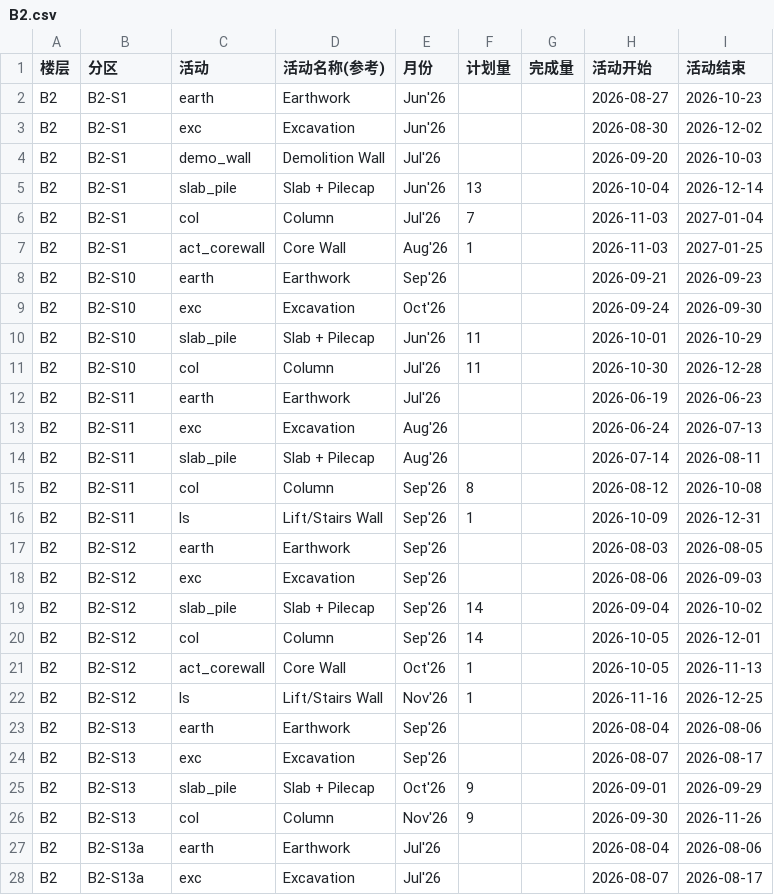
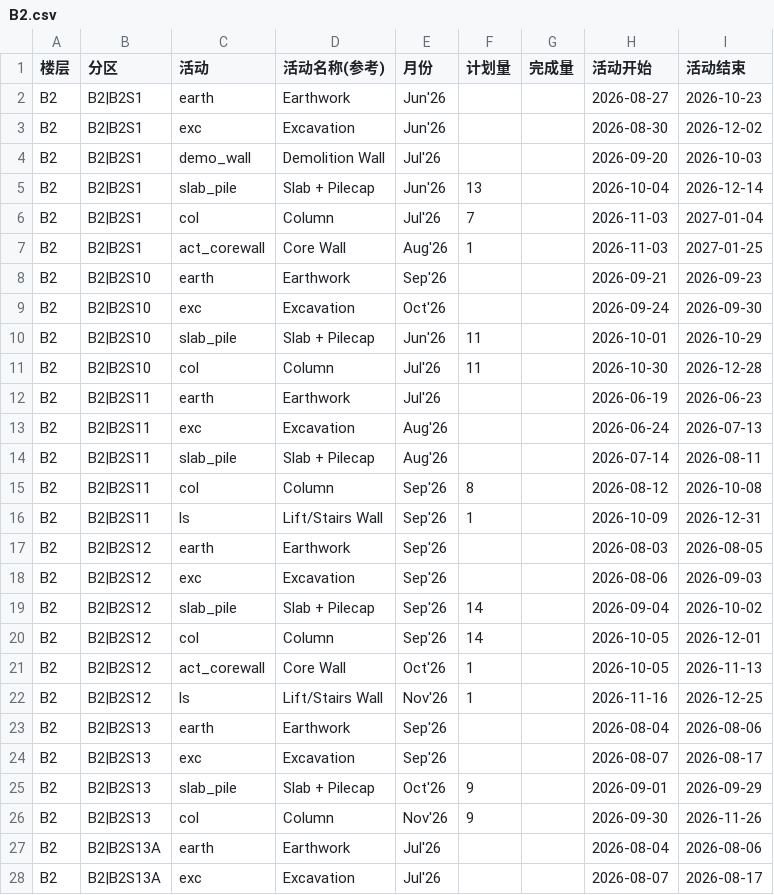
Before and after one commit to CJYP1/P1-TEST, a CSV file: data-csv/fixed/zone-activity/B2.csv, drawn as a sheet; only a part is shown; the diff covers the shown part only.

```diff
--- a/data-csv/fixed/zone-activity/B2.csv
+++ b/data-csv/fixed/zone-activity/B2.csv
@@ -1,28 +1,28 @@
 楼层,分区,活动,活动名称(参考),月份,计划量,完成量,活动开始,活动结束
-B2,B2-S1,earth,Earthwork,Jun'26,,,2026-08-27,2026-10-23
-B2,B2-S1,exc,Excavation,Jun'26,,,2026-08-30,2026-12-02
-B2,B2-S1,demo_wall,Demolition Wall,Jul'26,,,2026-09-20,2026-10-03
-B2,B2-S1,slab_pile,Slab + Pilecap,Jun'26,13,,2026-10-04,2026-12-14
-B2,B2-S1,col,Column,Jul'26,7,,2026-11-03,2027-01-04
-B2,B2-S1,act_corewall,Core Wall,Aug'26,1,,2026-11-03,2027-01-25
-B2,B2-S10,earth,Earthwork,Sep'26,,,2026-09-21,2026-09-23
-B2,B2-S10,exc,Excavation,Oct'26,,,2026-09-24,2026-09-30
-B2,B2-S10,slab_pile,Slab + Pilecap,Jun'26,11,,2026-10-01,2026-10-29
-B2,B2-S10,col,Column,Jul'26,11,,2026-10-30,2026-12-28
-B2,B2-S11,earth,Earthwork,Jul'26,,,2026-06-19,2026-06-23
-B2,B2-S11,exc,Excavation,Aug'26,,,2026-06-24,2026-07-13
-B2,B2-S11,slab_pile,Slab + Pilecap,Aug'26,,,2026-07-14,2026-08-11
-B2,B2-S11,col,Column,Sep'26,8,,2026-08-12,2026-10-08
-B2,B2-S11,ls,Lift/Stairs Wall,Sep'26,1,,2026-10-09,2026-12-31
-B2,B2-S12,earth,Earthwork,Sep'26,,,2026-08-03,2026-08-05
-B2,B2-S12,exc,Excavation,Sep'26,,,2026-08-06,2026-09-03
-B2,B2-S12,slab_pile,Slab + Pilecap,Sep'26,14,,2026-09-04,2026-10-02
-B2,B2-S12,col,Column,Sep'26,14,,2026-10-05,2026-12-01
-B2,B2-S12,act_corewall,Core Wall,Oct'26,1,,2026-10-05,2026-11-13
-B2,B2-S12,ls,Lift/Stairs Wall,Nov'26,1,,2026-11-16,2026-12-25
-B2,B2-S13,earth,Earthwork,Sep'26,,,2026-08-04,2026-08-06
-B2,B2-S13,exc,Excavation,Sep'26,,,2026-08-07,2026-08-17
-B2,B2-S13,slab_pile,Slab + Pilecap,Oct'26,9,,2026-09-01,2026-09-29
-B2,B2-S13,col,Column,Nov'26,9,,2026-09-30,2026-11-26
-B2,B2-S13a,earth,Earthwork,Jul'26,,,2026-08-04,2026-08-06
-B2,B2-S13a,exc,Excavation,Jul'26,,,2026-08-07,2026-08-17
+B2,B2|B2S1,earth,Earthwork,Jun'26,,,2026-08-27,2026-10-23
+B2,B2|B2S1,exc,Excavation,Jun'26,,,2026-08-30,2026-12-02
+B2,B2|B2S1,demo_wall,Demolition Wall,Jul'26,,,2026-09-20,2026-10-03
+B2,B2|B2S1,slab_pile,Slab + Pilecap,Jun'26,13,,2026-10-04,2026-12-14
+B2,B2|B2S1,col,Column,Jul'26,7,,2026-11-03,2027-01-04
+B2,B2|B2S1,act_corewall,Core Wall,Aug'26,1,,2026-11-03,2027-01-25
+B2,B2|B2S10,earth,Earthwork,Sep'26,,,2026-09-21,2026-09-23
+B2,B2|B2S10,exc,Excavation,Oct'26,,,2026-09-24,2026-09-30
+B2,B2|B2S10,slab_pile,Slab + Pilecap,Jun'26,11,,2026-10-01,2026-10-29
+B2,B2|B2S10,col,Column,Jul'26,11,,2026-10-30,2026-12-28
+B2,B2|B2S11,earth,Earthwork,Jul'26,,,2026-06-19,2026-06-23
+B2,B2|B2S11,exc,Excavation,Aug'26,,,2026-06-24,2026-07-13
+B2,B2|B2S11,slab_pile,Slab + Pilecap,Aug'26,,,2026-07-14,2026-08-11
+B2,B2|B2S11,col,Column,Sep'26,8,,2026-08-12,2026-10-08
+B2,B2|B2S11,ls,Lift/Stairs Wall,Sep'26,1,,2026-10-09,2026-12-31
+B2,B2|B2S12,earth,Earthwork,Sep'26,,,2026-08-03,2026-08-05
+B2,B2|B2S12,exc,Excavation,Sep'26,,,2026-08-06,2026-09-03
+B2,B2|B2S12,slab_pile,Slab + Pilecap,Sep'26,14,,2026-09-04,2026-10-02
+B2,B2|B2S12,col,Column,Sep'26,14,,2026-10-05,2026-12-01
+B2,B2|B2S12,act_corewall,Core Wall,Oct'26,1,,2026-10-05,2026-11-13
+B2,B2|B2S12,ls,Lift/Stairs Wall,Nov'26,1,,2026-11-16,2026-12-25
+B2,B2|B2S13,earth,Earthwork,Sep'26,,,2026-08-04,2026-08-06
+B2,B2|B2S13,exc,Excavation,Sep'26,,,2026-08-07,2026-08-17
+B2,B2|B2S13,slab_pile,Slab + Pilecap,Oct'26,9,,2026-09-01,2026-09-29
+B2,B2|B2S13,col,Column,Nov'26,9,,2026-09-30,2026-11-26
+B2,B2|B2S13A,earth,Earthwork,Jul'26,,,2026-08-04,2026-08-06
+B2,B2|B2S13A,exc,Excavation,Jul'26,,,2026-08-07,2026-08-17
```
Also changed, not shown: 108 edited cells elsewhere in this file, data-csv/fixed/zone-activity/B1.csv, data-csv/fixed/zone-activity/B1M.csv, 14 other files.
